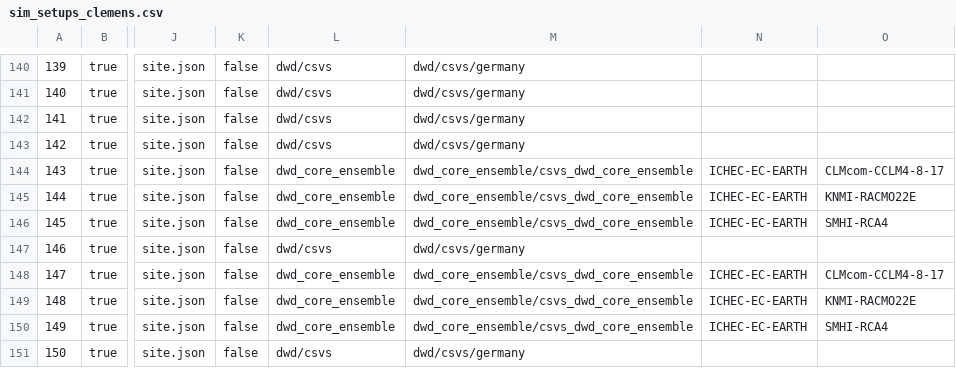
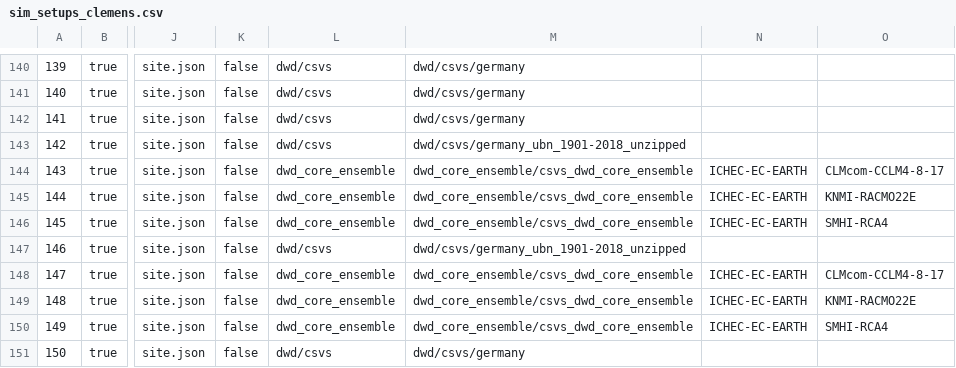
Before and after one commit to zalf-rpm/modoklim, a CSV file: sim_setups_clemens.csv, drawn as a sheet; only a part is shown, gaps mark what is left out; the diff names each change by its address in the sheet, - before the commit and + after, or states it on an @@ line.

Commit message:
Adapt climate path for runs pre 1990

```diff
--- a/sim_setups_clemens.csv
+++ b/sim_setups_clemens.csv
-M143: dwd/csvs/germany
+M143: dwd/csvs/germany_ubn_1901-2018_unzipped
-M147: dwd/csvs/germany
+M147: dwd/csvs/germany_ubn_1901-2018_unzipped
```
